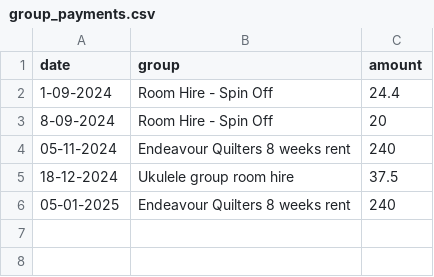
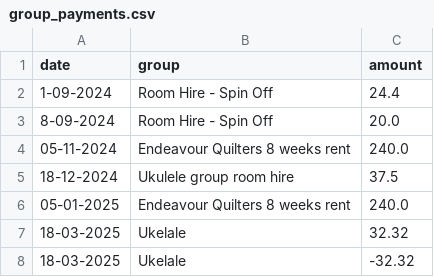
Before and after one commit to surfing-prophet/new_finance_app, a CSV file: data/group_payments.csv, drawn as a sheet.

```diff
--- a/data/group_payments.csv
+++ b/data/group_payments.csv
@@ -2,5 +2,9 @@ date,group,amount
 1-09-2024,Room Hire - Spin Off,24.4
-8-09-2024,Room Hire - Spin Off,20
-05-11-2024,Endeavour Quilters 8 weeks rent,240
+8-09-2024,Room Hire - Spin Off,20.0
+05-11-2024,Endeavour Quilters 8 weeks rent,240.0
 18-12-2024,Ukulele group room hire,37.5
-05-01-2025,Endeavour Quilters 8 weeks rent,240
+05-01-2025,Endeavour Quilters 8 weeks rent,240.0
+18-03-2025,"Ukelale
+",32.32
+18-03-2025,"Ukelale
+",-32.32
```
Also changed, not shown: data/offering.csv, 16 other files.
